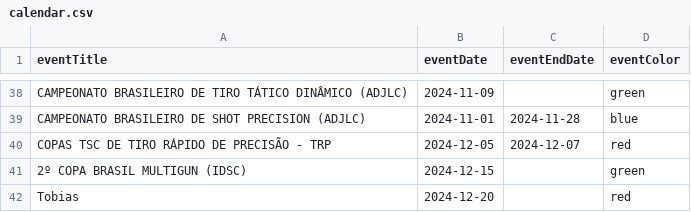
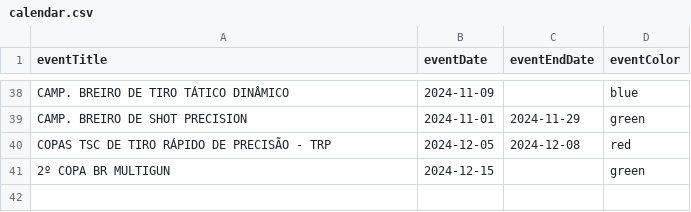
Before and after one commit to tpuggi/taubate-shooting-club, a CSV file: public/contexts/calendar/calendar.csv, drawn as a sheet; only a part is shown, gaps mark what is left out; the diff covers the shown part only; the diff names each change by its address in the sheet, - before the commit and + after, or states it on an @@ line.

```diff
--- a/public/contexts/calendar/calendar.csv
+++ b/public/contexts/calendar/calendar.csv
-A38 (eventTitle): CAMPEONATO BRASILEIRO DE TIRO TÁTICO DINÂMICO (ADJLC)
+A38 (eventTitle): CAMP. BREIRO DE TIRO TÁTICO DINÂMICO
-D38 (eventColor): green
+D38 (eventColor): blue
-A39 (eventTitle): CAMPEONATO BRASILEIRO DE SHOT PRECISION (ADJLC)
+A39 (eventTitle): CAMP. BREIRO DE SHOT PRECISION
-C39 (eventEndDate): 2024-11-28
+C39 (eventEndDate): 2024-11-29
-D39 (eventColor): blue
+D39 (eventColor): green
-C40 (eventEndDate): 2024-12-07
+C40 (eventEndDate): 2024-12-08
-A41 (eventTitle): 2º COPA BRASIL MULTIGUN (IDSC)
+A41 (eventTitle): 2º COPA BR MULTIGUN
-row 42: Tobias | 2024-12-20 |  | red
```
Also changed, not shown: 65 edited cells elsewhere in this file.
